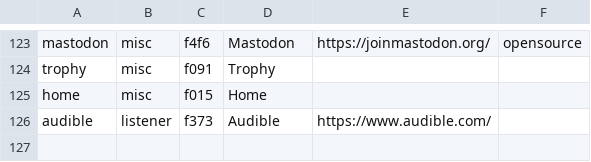
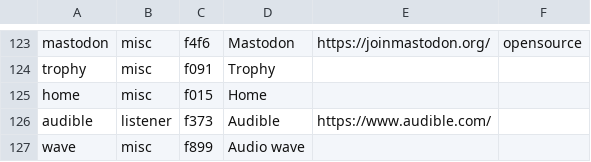
Before and after one commit to leoherzog/podcastfont, a CSV file: src/character-map/FontAwesome.csv, drawn as a sheet; only a part is shown, gaps mark what is left out; the diff names each change by its address in the sheet, - before the commit and + after, or states it on an @@ line.

```diff
--- a/src/character-map/FontAwesome.csv
+++ b/src/character-map/FontAwesome.csv
+row 127: wave | misc | f899 | Audio wave
```
Also changed, not shown: src/character-map/PodcastFont.csv, 4 other files.
